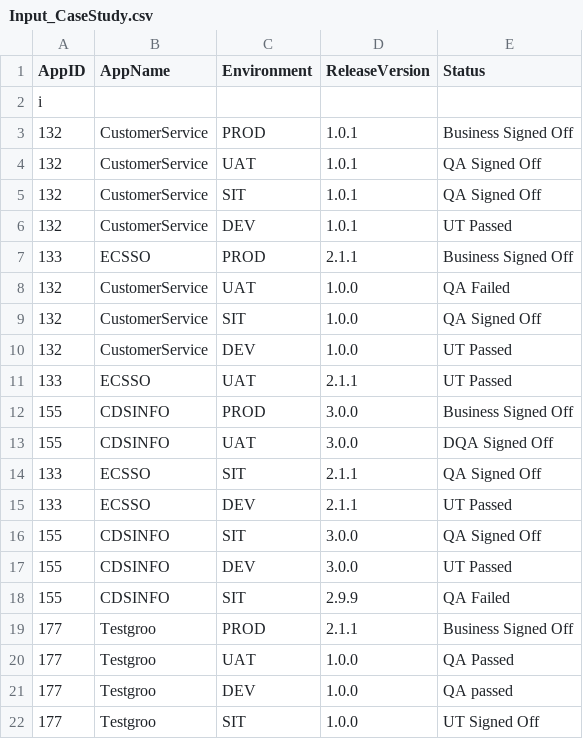
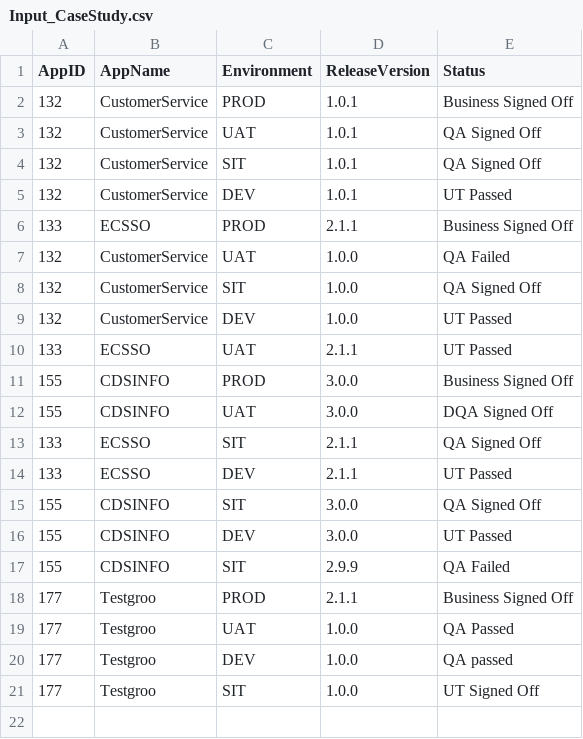
Before and after one commit to ullas621988/CaseStudy, a CSV file: Input_CaseStudy.csv, drawn as a sheet.

Commit message:
test

```diff
--- a/Input_CaseStudy.csv
+++ b/Input_CaseStudy.csv
@@ -1,3 +1,2 @@
 AppID,AppName,Environment,ReleaseVersion,Status
-i
 132,CustomerService,PROD,1.0.1,Business Signed Off
```
